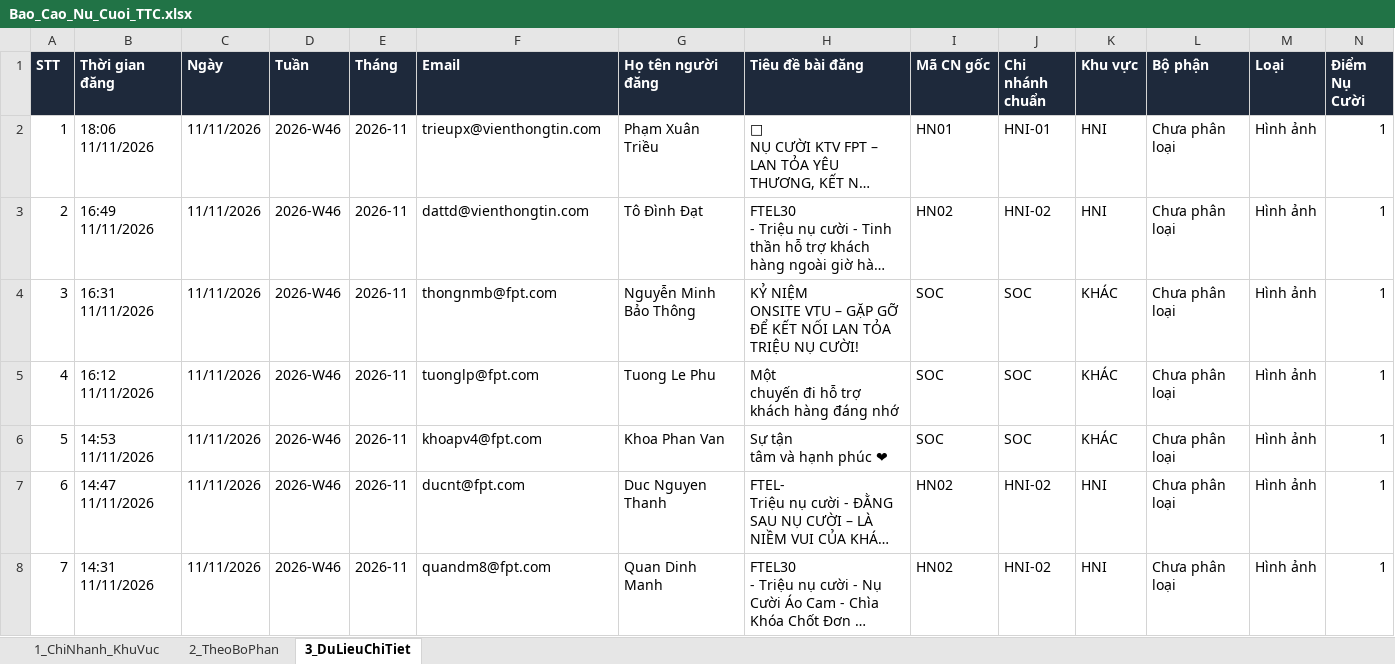
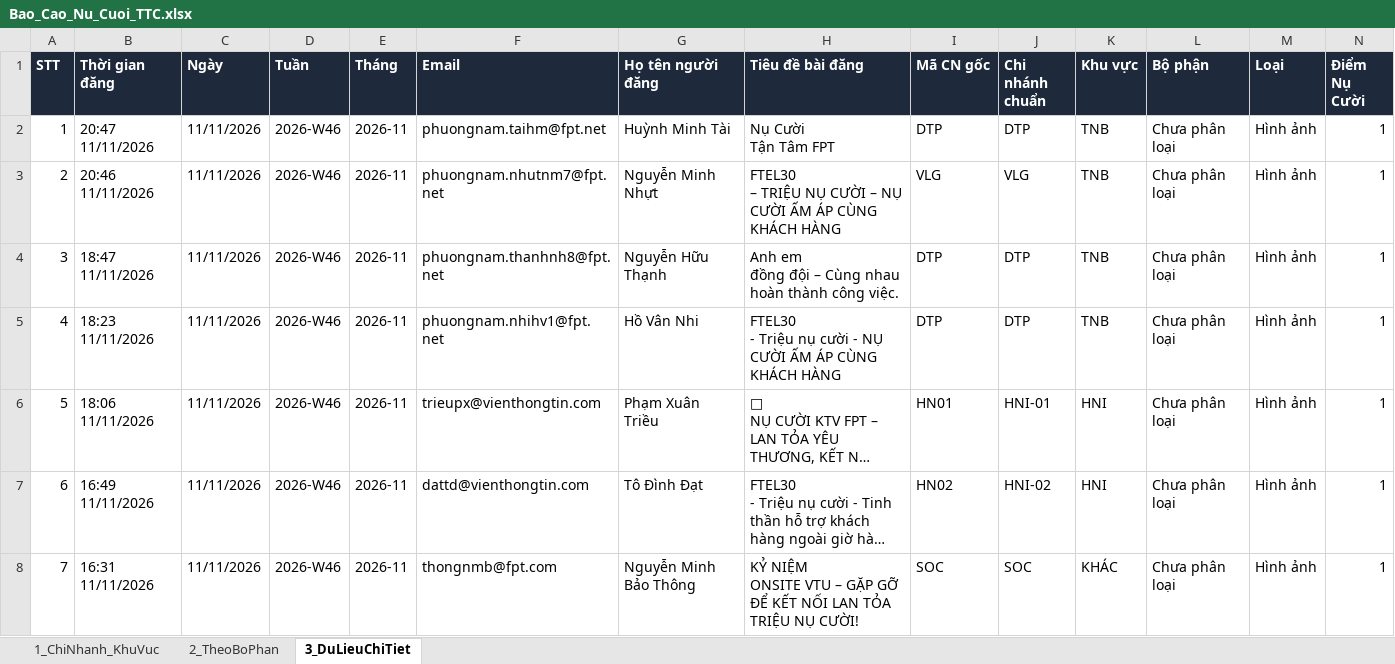
Before and after one commit to tanvuongisme/hopthoigian-ttc, an Excel workbook: Bao_Cao_Nu_Cuoi_TTC.xlsx, sheet 3_DuLieuChiTiet, drawn as a sheet; only a part is shown; the shorter side is filled out with more unchanged rows; long unchanged cells end in …; values as stored, in another font and other column widths than the file's, no borders; addresses are those after the commit; ↵ is a line break in a cell; the diff names each change by its address in the sheet, - before the commit and + after, or states it on an @@ line.

Commit message:
Auto-sync Google Sheet data (08:57 12/11/2026)

```diff
--- a/Bao_Cao_Nu_Cuoi_TTC.xlsx (sheet 3_DuLieuChiTiet)
+++ b/Bao_Cao_Nu_Cuoi_TTC.xlsx (sheet 3_DuLieuChiTiet)
+row 2: 1 | 20:47 11/11/2026 | 11/11/2026 | 2026-W46 | 2026-11 | phuongnam.taihm@fpt.net | Huỳnh Minh Tài | Nụ Cười ↵ Tận Tâm FPT | DTP | DTP | TNB | Chưa phân loại | Hình ảnh | 1
+row 3: 2 | 20:46 11/11/2026 | 11/11/2026 | 2026-W46 | 2026-11 | phuongnam.nhutnm7@fpt.net | Nguyễn Minh Nhựt | FTEL30 ↵ – TRIỆU NỤ CƯỜI – NỤ CƯỜI ẤM ÁP CÙNG KHÁCH HÀNG | VLG | VLG | TNB | Chưa phân loại | Hình ảnh | 1
+row 4: 3 | 18:47 11/11/2026 | 11/11/2026 | 2026-W46 | 2026-11 | phuongnam.thanhnh8@fpt.net | Nguyễn Hữu Thạnh | Anh em ↵ đồng đội – Cùng nhau hoàn thành công việc. | DTP | DTP | TNB | Chưa phân loại | Hình ảnh | 1
+row 5: 4 | 18:23 11/11/2026 | 11/11/2026 | 2026-W46 | 2026-11 | phuongnam.nhihv1@fpt.net | Hồ Vân Nhi | FTEL30 ↵ - Triệu nụ cười - NỤ CƯỜI ẤM ÁP CÙNG KHÁCH HÀNG | DTP | DTP | TNB | Chưa phân loại | Hình ảnh | 1
@@ column A (STT) renumbered from row 6 down @@
```
Also changed, not shown: sheet 1_ChiNhanh_KhuVuc, sheet 2_TheoBoPhan, 3 other files.
